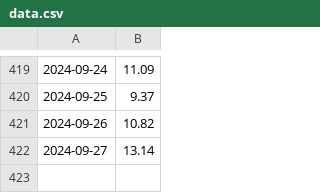
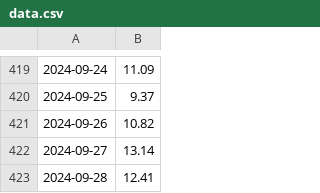
Before and after one commit to domgoodwin/go-automation, a CSV file: data.csv, drawn as a sheet; only a part is shown, gaps mark what is left out; the diff names each change by its address in the sheet, - before the commit and + after, or states it on an @@ line.

Commit message:
Daily upload Sat 28 Sep 19:59:00 BST 2024

```diff
--- a/data.csv
+++ b/data.csv
+row 423: 2024-09-28 | 12.41
```
